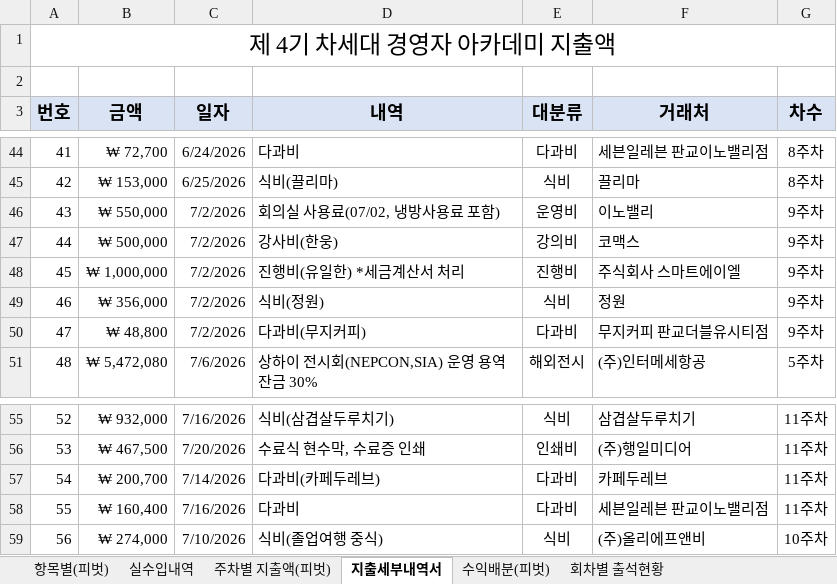
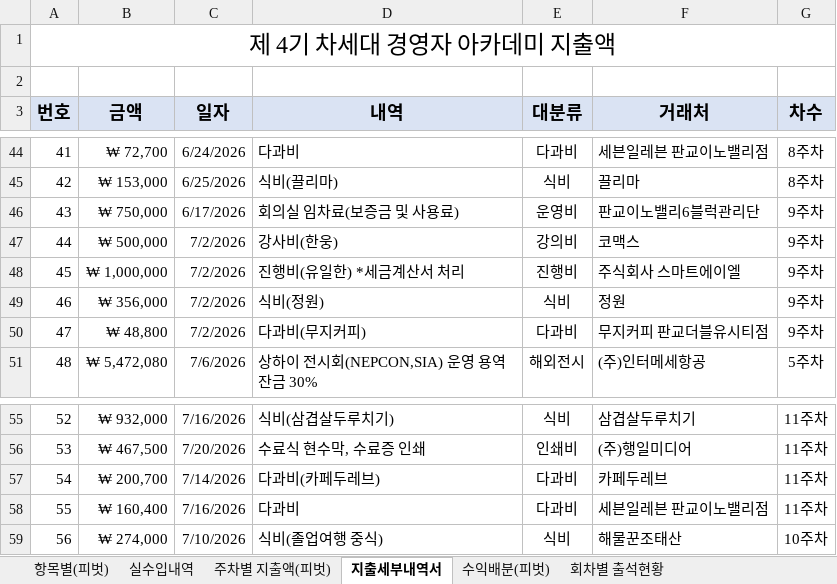
Before and after one commit to yjyoon111/innobiz-nextgen, an Excel workbook: 4기차세대경영자과정/차경 4기 정산서.xlsx, sheet 지출세부내역서, drawn as a sheet; only a part is shown, gaps mark what is left out; values as stored, in another font and other column widths than the file's, no borders; table styles not drawn; the diff names each change by its address in the sheet, - before the commit and + after, or states it on an @@ line.

```diff
--- a/4기차세대경영자과정/차경 4기 정산서.xlsx (sheet 지출세부내역서)
+++ b/4기차세대경영자과정/차경 4기 정산서.xlsx (sheet 지출세부내역서)
-B46 (금액): ₩ 550,000
+B46 (금액): ₩ 750,000
-C46 (일자): 7/2/2026
+C46 (일자): 6/17/2026
-D46 (내역): 회의실 사용료(07/02, 냉방사용료 포함)
+D46 (내역): 회의실 임차료(보증금 및 사용료)
-F46 (거래처): 이노밸리
+F46 (거래처): 판교이노밸리6블럭관리단
-F59 (거래처): (주)올리에프앤비
+F59 (거래처): 해물꾼조태산
```
Also changed, not shown: 3 other files.
